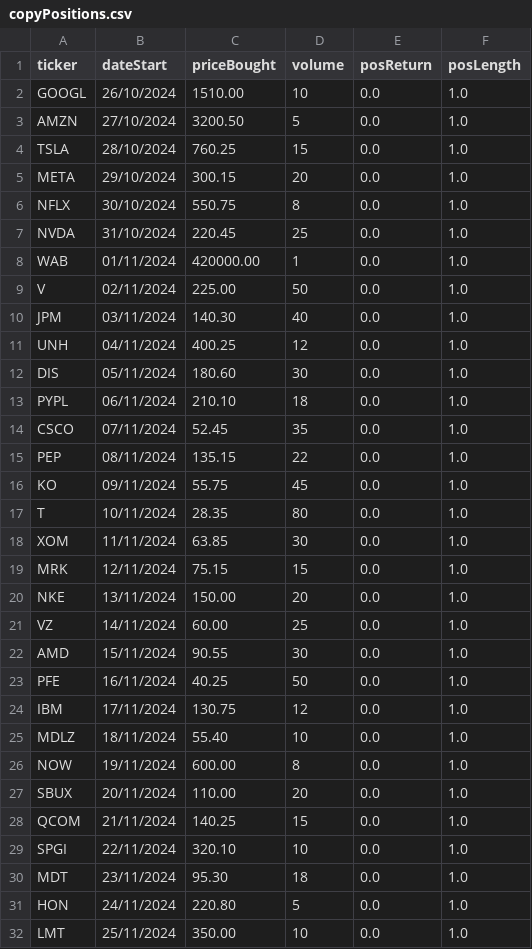
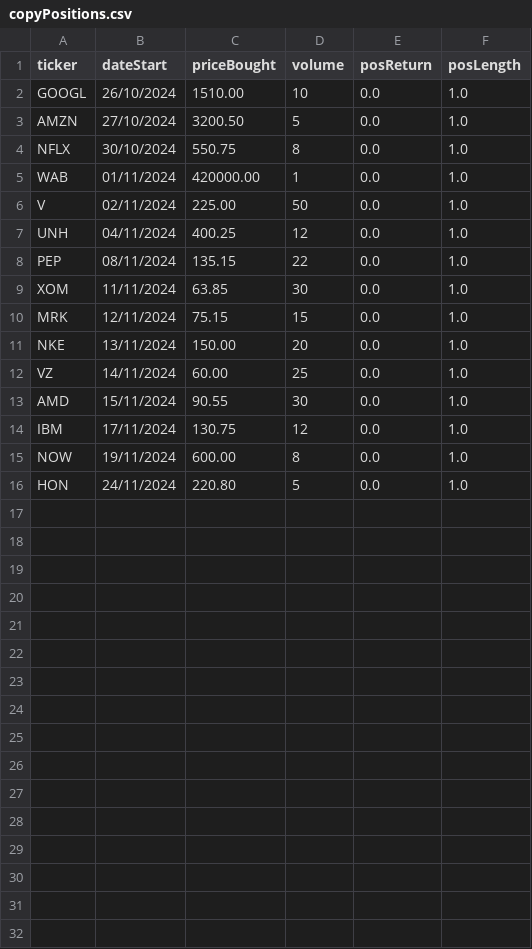
Before and after one commit to Guillaume-amann/AlgoTrading, a CSV file: Portfolio/copyPositions.csv, drawn as a sheet.

```diff
--- a/Portfolio/copyPositions.csv
+++ b/Portfolio/copyPositions.csv
@@ -3,16 +3,7 @@ GOOGL, 26/10/2024, 1510.00, 10, 0.0, 1.0
 AMZN, 27/10/2024, 3200.50, 5, 0.0, 1.0
-TSLA, 28/10/2024, 760.25, 15, 0.0, 1.0
-META, 29/10/2024, 300.15, 20, 0.0, 1.0
 NFLX, 30/10/2024, 550.75, 8, 0.0, 1.0
-NVDA, 31/10/2024, 220.45, 25, 0.0, 1.0
 WAB, 01/11/2024, 420000.00, 1, 0.0, 1.0
 V, 02/11/2024, 225.00, 50, 0.0, 1.0
-JPM, 03/11/2024, 140.30, 40, 0.0, 1.0
 UNH, 04/11/2024, 400.25, 12, 0.0, 1.0
-DIS, 05/11/2024, 180.60, 30, 0.0, 1.0
-PYPL, 06/11/2024, 210.10, 18, 0.0, 1.0
-CSCO, 07/11/2024, 52.45, 35, 0.0, 1.0
 PEP, 08/11/2024, 135.15, 22, 0.0, 1.0
-KO, 09/11/2024, 55.75, 45, 0.0, 1.0
-T, 10/11/2024, 28.35, 80, 0.0, 1.0
 XOM, 11/11/2024, 63.85, 30, 0.0, 1.0
@@ -22,11 +13,4 @@ VZ, 14/11/2024, 60.00, 25, 0.0, 1.0
 AMD, 15/11/2024, 90.55, 30, 0.0, 1.0
-PFE, 16/11/2024, 40.25, 50, 0.0, 1.0
 IBM, 17/11/2024, 130.75, 12, 0.0, 1.0
-MDLZ, 18/11/2024, 55.40, 10, 0.0, 1.0
 NOW, 19/11/2024, 600.00, 8, 0.0, 1.0
-SBUX, 20/11/2024, 110.00, 20, 0.0, 1.0
-QCOM, 21/11/2024, 140.25, 15, 0.0, 1.0
-SPGI, 22/11/2024, 320.10, 10, 0.0, 1.0
-MDT, 23/11/2024, 95.30, 18, 0.0, 1.0
 HON, 24/11/2024, 220.80, 5, 0.0, 1.0
-LMT, 25/11/2024, 350.00, 10, 0.0, 1.0
```
Also changed, not shown: 5 other files.
